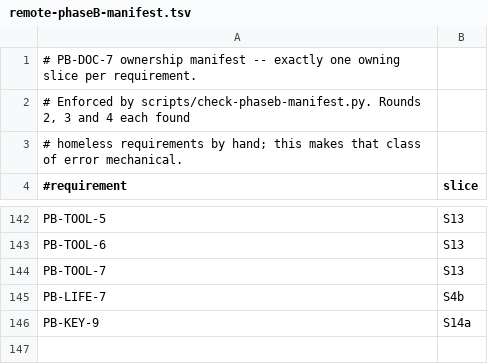
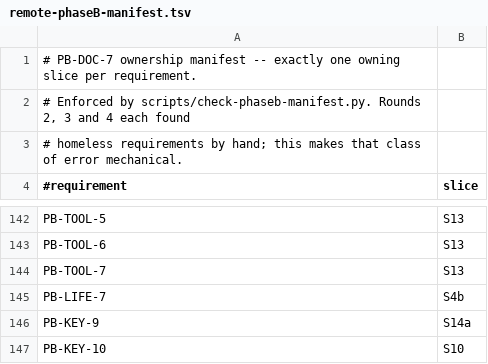
Before and after one commit to Nathandela/swarm, a TSV file: docs/specifications/remote-phaseB-manifest.tsv, drawn as a sheet; only a part is shown, gaps mark what is left out; the diff names each change by its address in the sheet, - before the commit and + after, or states it on an @@ line.

```diff
--- a/docs/specifications/remote-phaseB-manifest.tsv
+++ b/docs/specifications/remote-phaseB-manifest.tsv
+row 147: PB-KEY-10 | S10
```
Also changed, not shown: 2 other files.
